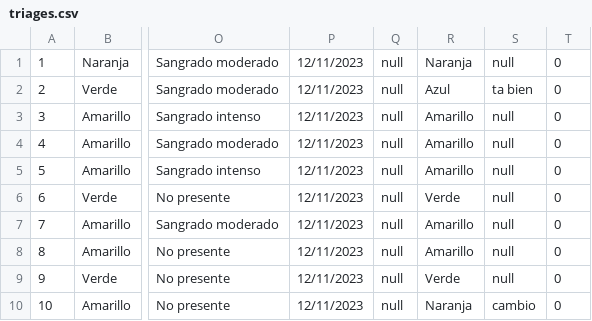
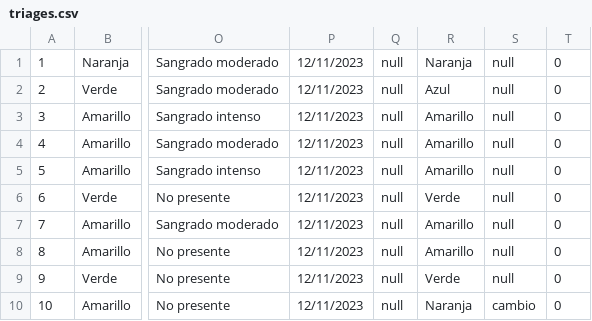
Before and after one commit to DeianT/tallerPOO, a CSV file: triages.csv, drawn as a sheet; only a part is shown, gaps mark what is left out; the diff names each change by its address in the sheet, - before the commit and + after, or states it on an @@ line.

Commit message:
Update triages.csv

```diff
--- a/triages.csv
+++ b/triages.csv
-S2: ta bien
+S2: null
```
